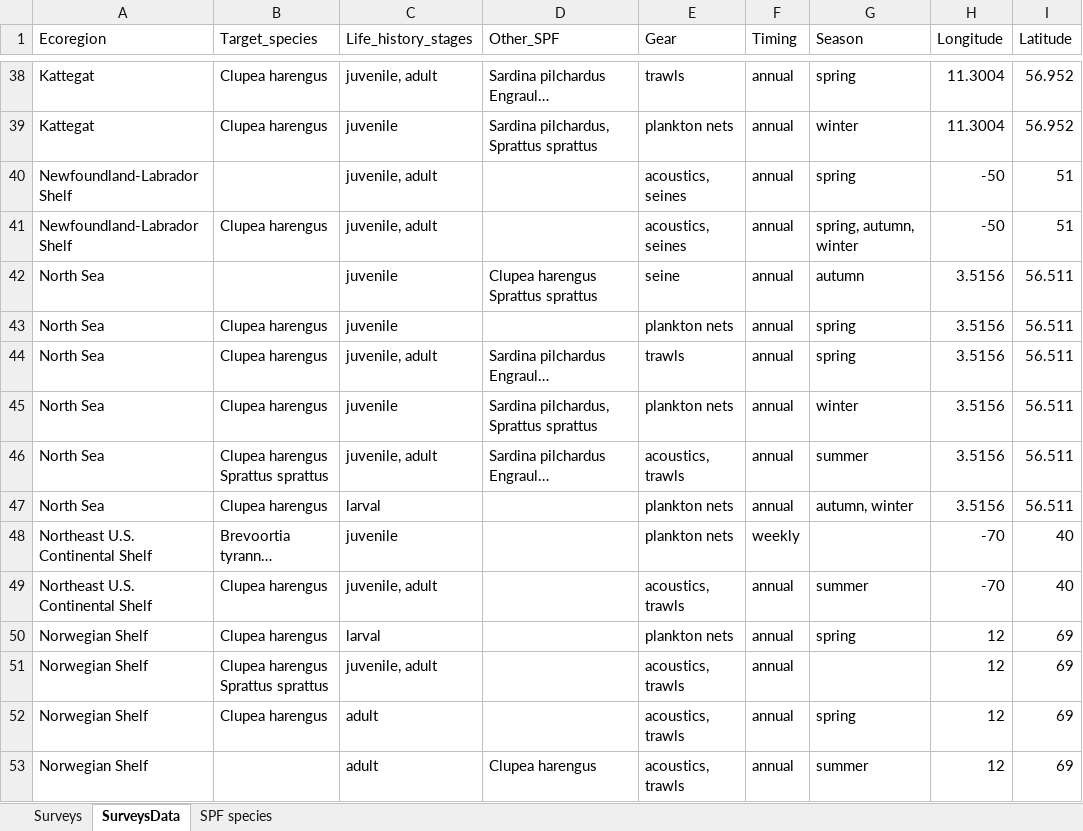
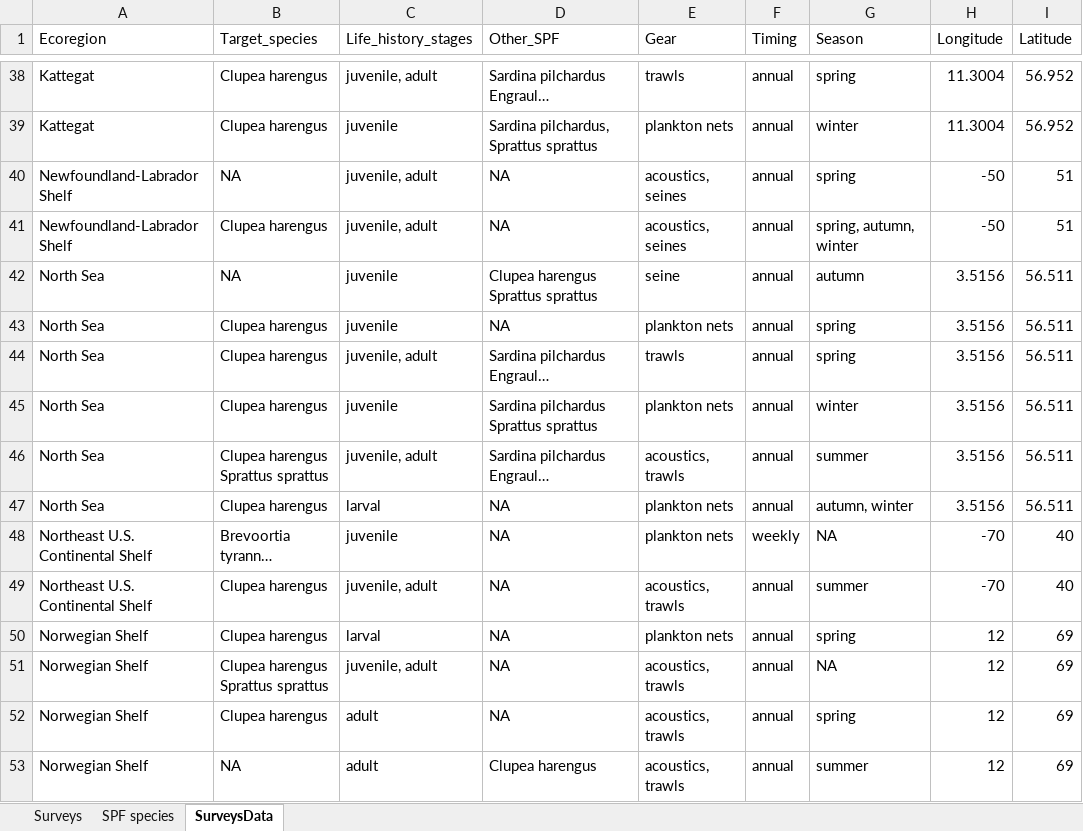
Before and after one commit to rooperc4/ICES_PICES_WGSPF_SurveyDatabase, an Excel workbook: SPF_surveys_110321.xlsx, sheet SurveysData, drawn as a sheet; only a part is shown, gaps mark what is left out; long unchanged cells end in …; values as stored, in another font and other column widths than the file's, no cell formats; ↵ is a line break in a cell; the diff covers the shown part only; the diff names each change by its address in the sheet, - before the commit and + after, or states it on an @@ line.

Commit message:
Added surveys 2/9/2024 and updated figures

```diff
--- a/SPF_surveys_110321.xlsx (sheet SurveysData)
+++ b/SPF_surveys_110321.xlsx (sheet SurveysData)
@@ sheet tab order changed: Surveys | SPF species | SurveysData @@
-B40 (Target_species): (empty)
+B40 (Target_species): NA
-D40:D41 (Other_SPF): (empty)
+D40:D41 (Other_SPF): NA
-B42 (Target_species): (empty)
+B42 (Target_species): NA
-D43 (Other_SPF): (empty)
+D43 (Other_SPF): NA
-D45 (Other_SPF): Sardina pilchardus, ↵ Sprattus sprattus
+D45 (Other_SPF): Sardina pilchardus Sprattus sprattus
-D47:D52 (Other_SPF): (empty)
+D47:D52 (Other_SPF): NA
-G48 (Season): (empty)
+G48 (Season): NA
-G51 (Season): (empty)
+G51 (Season): NA
-B53 (Target_species): (empty)
+B53 (Target_species): NA
```
Also changed, not shown: 18 added rows and 47 edited cells elsewhere in this sheet, cell formats, 9 other files.
